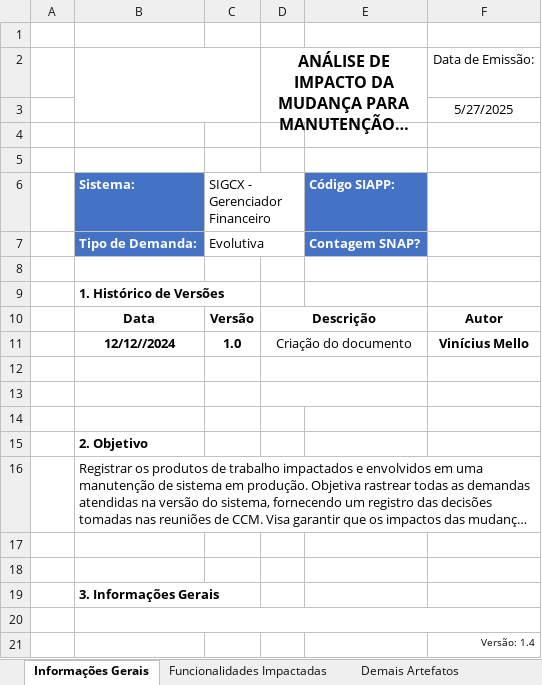
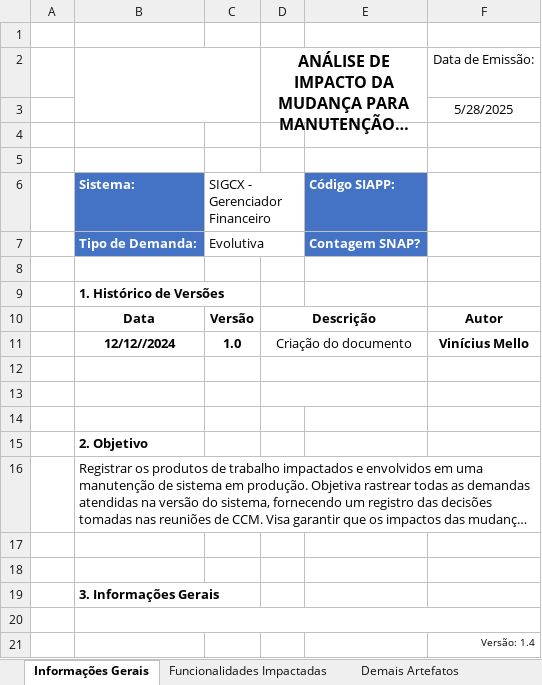
Before and after one commit to vmmellofoton/Foton, an Excel workbook: PPDS_AIMM 86 - Squad 3.xlsx, sheet Informações Gerais, drawn as a sheet; long unchanged cells end in …; values as stored, in another font and other column widths than the file's, no borders; charts and pictures not drawn; the diff names each change by its address in the sheet, - before the commit and + after, or states it on an @@ line.

```diff
--- a/PPDS_AIMM 86 - Squad 3.xlsx (sheet Informações Gerais)
+++ b/PPDS_AIMM 86 - Squad 3.xlsx (sheet Informações Gerais)
-F3: 5/27/2025
+F3: 5/28/2025
```
Also changed, not shown: sheet Funcionalidades Impactadas, PPDS_AIMM 86 - Squad 4.xlsx, PPDS_AIMM 86 - Squad 5.xlsx.
